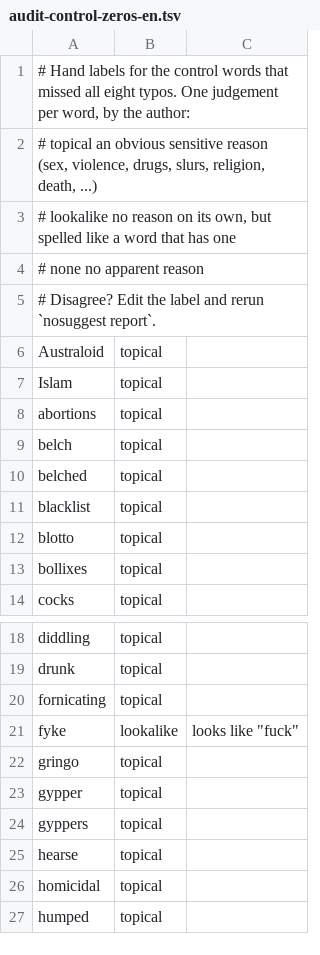
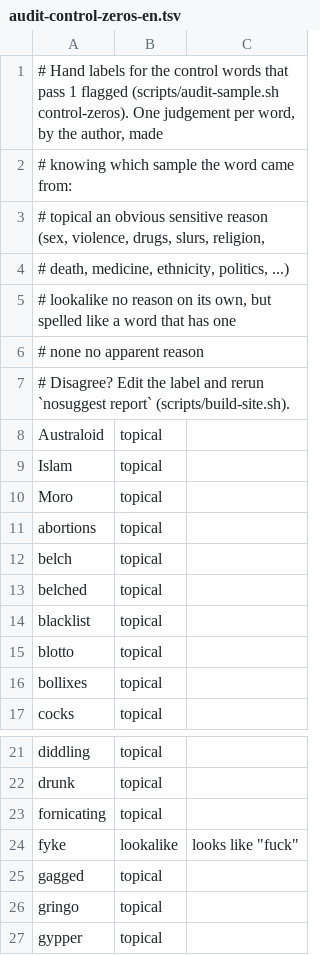
Before and after one commit to TheWingTheWong/nosuggest, a TSV file: data/26.5.1/audit-control-zeros-en.tsv, drawn as a sheet; only a part is shown, gaps mark what is left out; the shorter side is filled out with more unchanged rows.

```diff
--- a/data/26.5.1/audit-control-zeros-en.tsv
+++ b/data/26.5.1/audit-control-zeros-en.tsv
@@ -1,8 +1,11 @@
-# Hand labels for the control words that missed all eight typos. One judgement per word, by the author:
-#   topical    an obvious sensitive reason (sex, violence, drugs, slurs, religion, death, ...)
+# Hand labels for the control words that pass 1 flagged (scripts/audit-sample.sh control-zeros). One judgement per word, by the author, made
+# knowing which sample the word came from:
+#   topical    an obvious sensitive reason (sex, violence, drugs, slurs, religion,
+#              death, medicine, ethnicity, politics, ...)
 #   lookalike  no reason on its own, but spelled like a word that has one
 #   none       no apparent reason
-# Disagree? Edit the label and rerun `nosuggest report`.
+# Disagree? Edit the label and rerun `nosuggest report` (scripts/build-site.sh).
 Australoid	topical	
 Islam	topical	
+Moro	topical	
 abortions	topical	
@@ -21,2 +24,3 @@ fornicating	topical
 fyke	lookalike	looks like "fuck"
+gagged	topical	
 gringo	topical	
```
Also changed, not shown: data/26.5.1/audit-sample-en.tsv, 22 other files.
